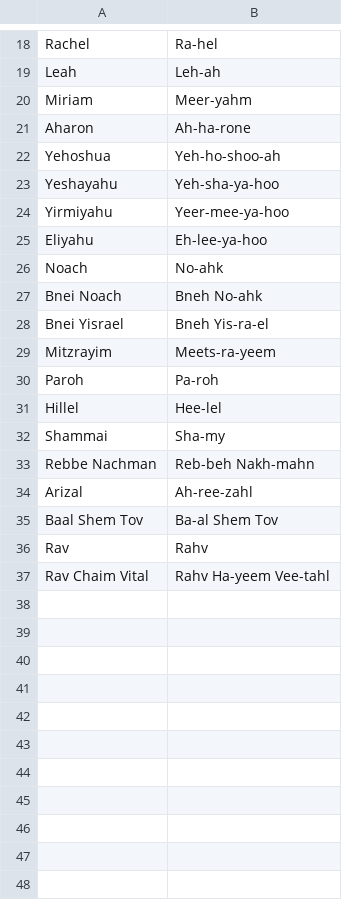
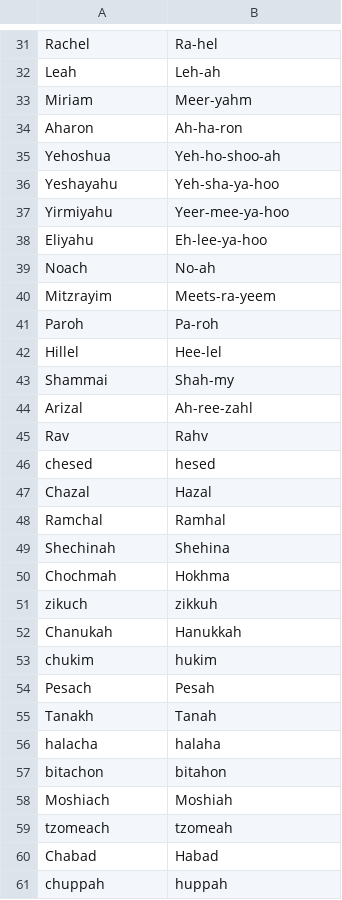
Before and after one commit to raphaelm18/torah-site, a TSV file: content/pronunciation/hebrew.tsv, drawn as a sheet; only a part is shown, gaps mark what is left out; the diff covers the shown part only.

```diff
--- a/content/pronunciation/hebrew.tsv
+++ b/content/pronunciation/hebrew.tsv
@@ -20,3 +33,3 @@ Leah	Leh-ah
 Miriam	Meer-yahm
-Aharon	Ah-ha-rone
+Aharon	Ah-ha-ron
 Yehoshua	Yeh-ho-shoo-ah
@@ -25,5 +38,3 @@ Yirmiyahu	Yeer-mee-ya-hoo
 Eliyahu	Eh-lee-ya-hoo
-Noach	No-ahk
-Bnei Noach	Bneh No-ahk
-Bnei Yisrael	Bneh Yis-ra-el
+Noach	No-ah
 Mitzrayim	Meets-ra-yeem
@@ -31,7 +42,20 @@ Paroh	Pa-roh
 Hillel	Hee-lel
-Shammai	Sha-my
-Rebbe Nachman	Reb-beh Nakh-mahn
+Shammai	Shah-my
 Arizal	Ah-ree-zahl
-Baal Shem Tov	Ba-al Shem Tov
 Rav	Rahv
-Rav Chaim Vital	Rahv Ha-yeem Vee-tahl
+chesed	hesed
+Chazal	Hazal
+Ramchal	Ramhal
+Shechinah	Shehina
+Chochmah	Hokhma
+zikuch	zikkuh
+Chanukah	Hanukkah
+chukim	hukim
+Pesach	Pesah
+Tanakh	Tanah
+halacha	halaha
+bitachon	bitahon
+Moshiach	Moshiah
+tzomeach	tzomeah
+Chabad	Habad
+chuppah	huppah
```
Also changed, not shown: 13 added rows, 2 moved rows and 1 edited cell elsewhere in this file, 2 other files.
